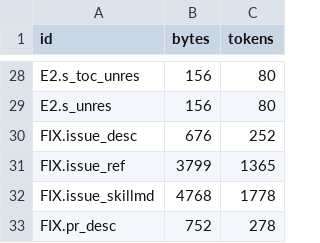
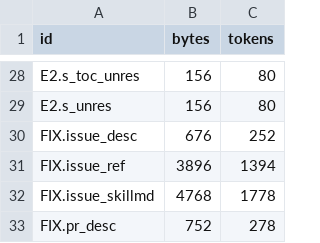
Before and after one commit to romansod/gh-comments, a TSV file: bench/runs/2026-10-22/tokens.tsv, drawn as a sheet; only a part is shown, gaps mark what is left out.

```diff
--- a/bench/runs/2026-10-22/tokens.tsv
+++ b/bench/runs/2026-10-22/tokens.tsv
@@ -30,3 +30,3 @@ E2.s_unres	156	80
 FIX.issue_desc	676	252
-FIX.issue_ref	3799	1365
+FIX.issue_ref	3896	1394
 FIX.issue_skillmd	4768	1778
```
Also changed, not shown: 4 other files.
